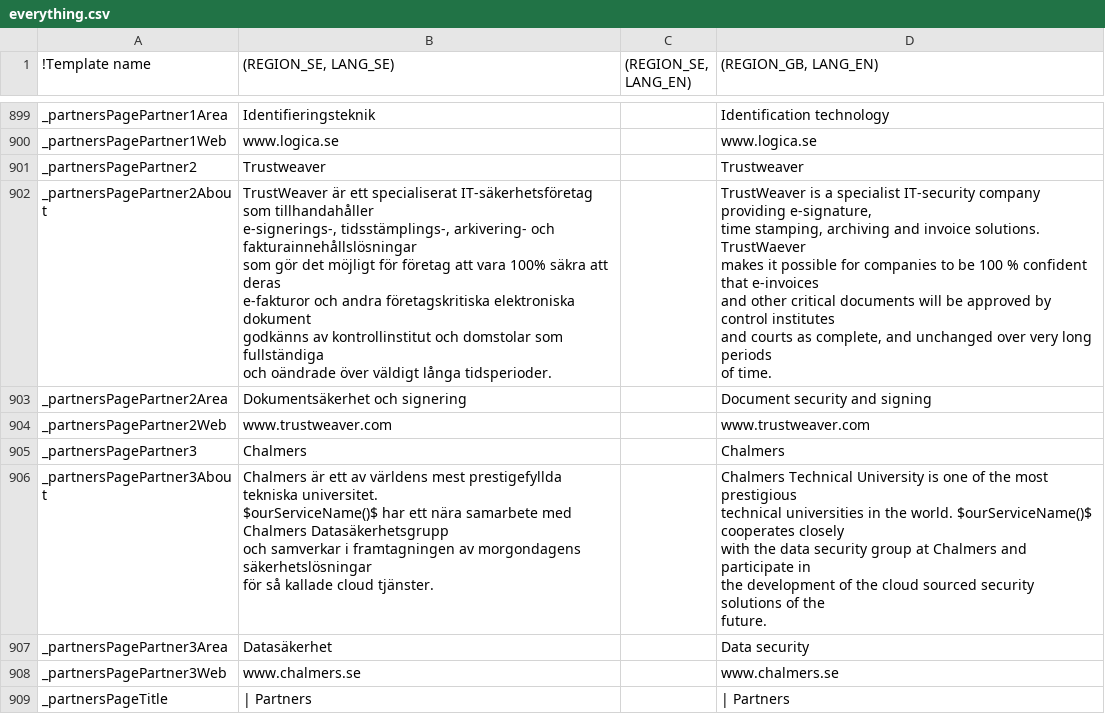
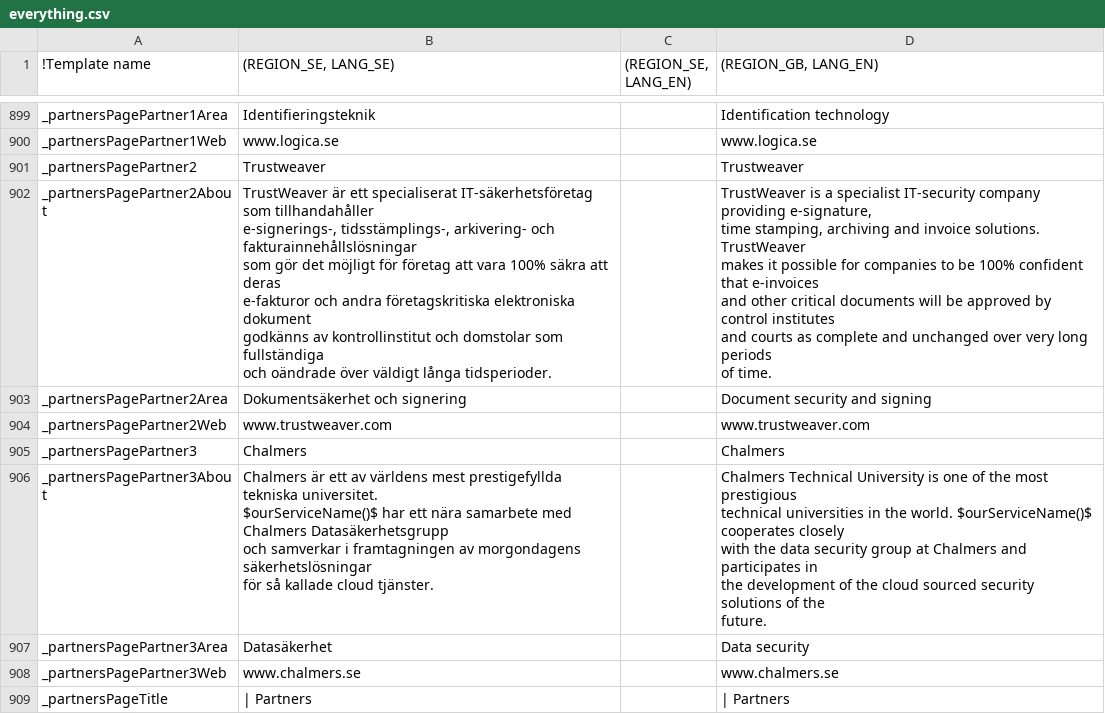
Before and after one commit to scrive/scrive-apidocs, a CSV file: texts/everything.csv, drawn as a sheet; only a part is shown, gaps mark what is left out; ↵ is a line break in a cell; the diff covers the shown part only; the diff names each change by its address in the sheet, - before the commit and + after, or states it on an @@ line.

Commit message:
update the public english texts

```diff
--- a/texts/everything.csv
+++ b/texts/everything.csv
-D902 ((REGION_GB, LANG_EN)): …invoice solutions. TrustWaever ↵ makes it possible for companies to be 100 % confident that e-invoices ↵ and other critical documents will be approved by control institutes ↵ and courts as complete, and unchanged…
+D902 ((REGION_GB, LANG_EN)): …invoice solutions. TrustWeaver ↵ makes it possible for companies to be 100% confident that e-invoices ↵ and other critical documents will be approved by control institutes ↵ and courts as complete and unchanged…
-D906 ((REGION_GB, LANG_EN)): …Chalmers and participate in ↵ the…
+D906 ((REGION_GB, LANG_EN)): …Chalmers and participates in ↵ the…
```
Also changed, not shown: 12 edited cells elsewhere in this file.
